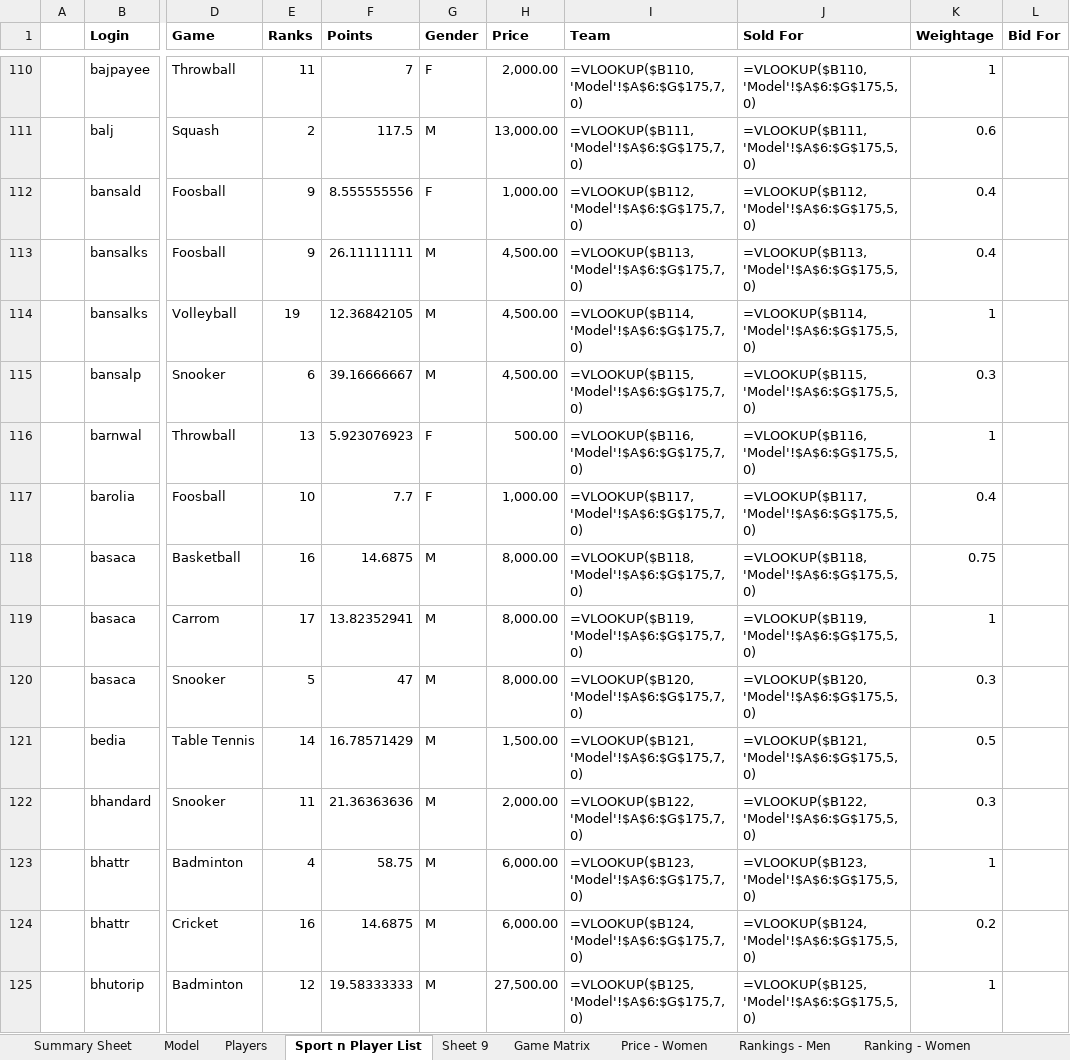
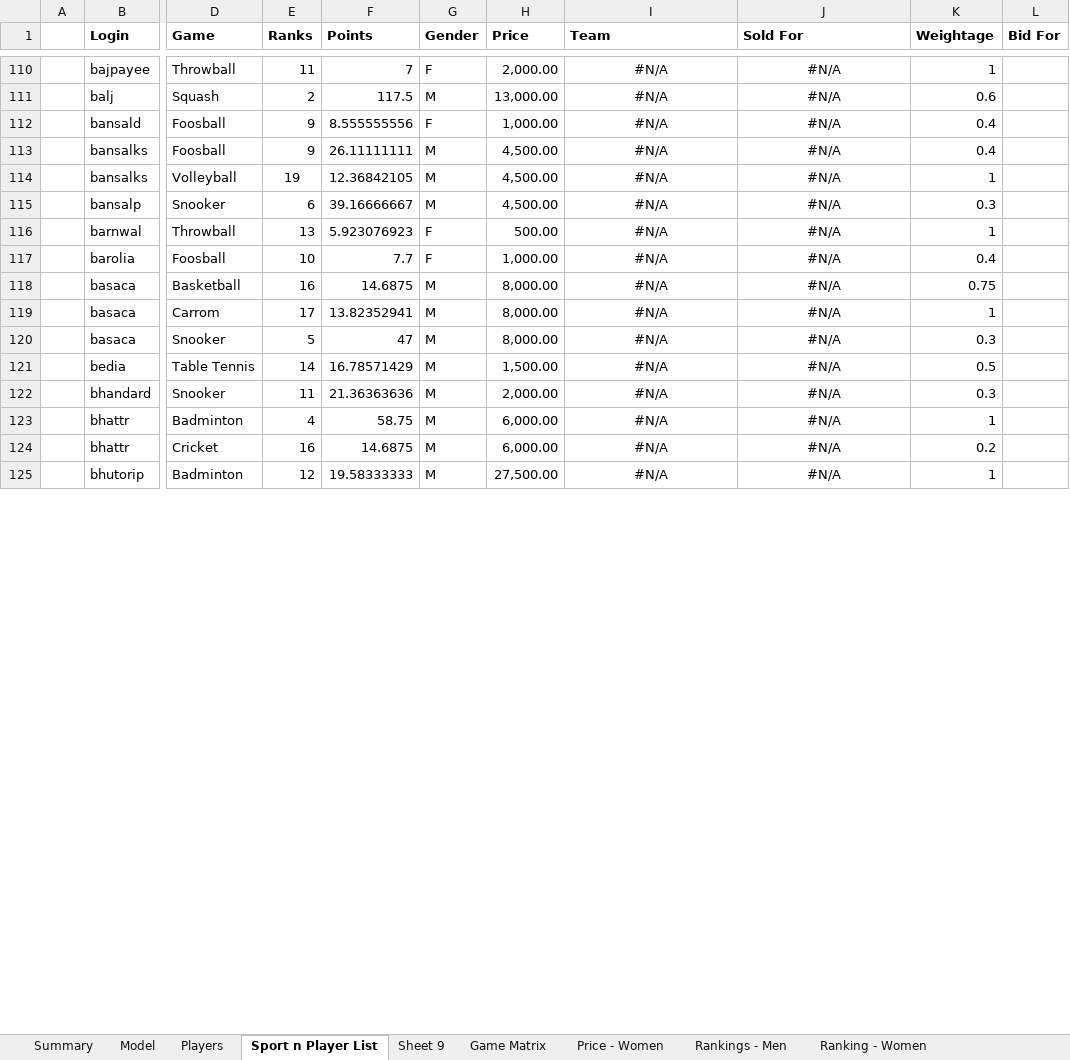
Before and after one commit to prassanaj/clash, an Excel workbook: Clash.xlsx, sheet Sport n Player List, drawn as a sheet; only a part is shown, gaps mark what is left out; values as stored, in another font and other column widths than the file's, no borders; formulas without a stored value are shown as written; the diff covers the shown part only; the diff names each change by its address in the sheet, - before the commit and + after, or states it on an @@ line.

Commit message:
some changes to include the team total and few other stats

```diff
--- a/Clash.xlsx (sheet Sport n Player List)
+++ b/Clash.xlsx (sheet Sport n Player List)
-sheet tab: Summary Sheet
+sheet tab: Summary
-I110:J125 alignment: left
+I110:J125 alignment: center
-I110 (Team): =VLOOKUP($B110,'Model'!$A$6:$G$175,7,0)
+I110 (Team): #N/A
-J110 (Sold For): =VLOOKUP($B110,'Model'!$A$6:$G$175,5,0)
+J110 (Sold For): #N/A
-I111 (Team): =VLOOKUP($B111,'Model'!$A$6:$G$175,7,0)
+I111 (Team): #N/A
-J111 (Sold For): =VLOOKUP($B111,'Model'!$A$6:$G$175,5,0)
+J111 (Sold For): #N/A
-I112 (Team): =VLOOKUP($B112,'Model'!$A$6:$G$175,7,0)
+I112 (Team): #N/A
-J112 (Sold For): =VLOOKUP($B112,'Model'!$A$6:$G$175,5,0)
+J112 (Sold For): #N/A
-I113 (Team): =VLOOKUP($B113,'Model'!$A$6:$G$175,7,0)
+I113 (Team): #N/A
-J113 (Sold For): =VLOOKUP($B113,'Model'!$A$6:$G$175,5,0)
+J113 (Sold For): #N/A
-I114 (Team): =VLOOKUP($B114,'Model'!$A$6:$G$175,7,0)
+I114 (Team): #N/A
-J114 (Sold For): =VLOOKUP($B114,'Model'!$A$6:$G$175,5,0)
+J114 (Sold For): #N/A
-I115 (Team): =VLOOKUP($B115,'Model'!$A$6:$G$175,7,0)
+I115 (Team): #N/A
-J115 (Sold For): =VLOOKUP($B115,'Model'!$A$6:$G$175,5,0)
+J115 (Sold For): #N/A
-I116 (Team): =VLOOKUP($B116,'Model'!$A$6:$G$175,7,0)
+I116 (Team): #N/A
-J116 (Sold For): =VLOOKUP($B116,'Model'!$A$6:$G$175,5,0)
+J116 (Sold For): #N/A
-I117 (Team): =VLOOKUP($B117,'Model'!$A$6:$G$175,7,0)
+I117 (Team): #N/A
-J117 (Sold For): =VLOOKUP($B117,'Model'!$A$6:$G$175,5,0)
+J117 (Sold For): #N/A
-I118 (Team): =VLOOKUP($B118,'Model'!$A$6:$G$175,7,0)
+I118 (Team): #N/A
-J118 (Sold For): =VLOOKUP($B118,'Model'!$A$6:$G$175,5,0)
+J118 (Sold For): #N/A
-I119 (Team): =VLOOKUP($B119,'Model'!$A$6:$G$175,7,0)
+I119 (Team): #N/A
-J119 (Sold For): =VLOOKUP($B119,'Model'!$A$6:$G$175,5,0)
+J119 (Sold For): #N/A
-I120 (Team): =VLOOKUP($B120,'Model'!$A$6:$G$175,7,0)
+I120 (Team): #N/A
-J120 (Sold For): =VLOOKUP($B120,'Model'!$A$6:$G$175,5,0)
+J120 (Sold For): #N/A
-I121 (Team): =VLOOKUP($B121,'Model'!$A$6:$G$175,7,0)
+I121 (Team): #N/A
-J121 (Sold For): =VLOOKUP($B121,'Model'!$A$6:$G$175,5,0)
+J121 (Sold For): #N/A
-I122 (Team): =VLOOKUP($B122,'Model'!$A$6:$G$175,7,0)
+I122 (Team): #N/A
-J122 (Sold For): =VLOOKUP($B122,'Model'!$A$6:$G$175,5,0)
+J122 (Sold For): #N/A
-I123 (Team): =VLOOKUP($B123,'Model'!$A$6:$G$175,7,0)
+I123 (Team): #N/A
-J123 (Sold For): =VLOOKUP($B123,'Model'!$A$6:$G$175,5,0)
+J123 (Sold For): #N/A
-I124 (Team): =VLOOKUP($B124,'Model'!$A$6:$G$175,7,0)
+I124 (Team): #N/A
-J124 (Sold For): =VLOOKUP($B124,'Model'!$A$6:$G$175,5,0)
+J124 (Sold For): #N/A
-I125 (Team): =VLOOKUP($B125,'Model'!$A$6:$G$175,7,0)
+I125 (Team): #N/A
-J125 (Sold For): =VLOOKUP($B125,'Model'!$A$6:$G$175,5,0)
+J125 (Sold For): #N/A
```
Also changed, not shown: 410 edited cells and cell formats elsewhere in this sheet, sheet Model, sheet Summary, formulas that keep their value, charts or pictures, 1 other file.
